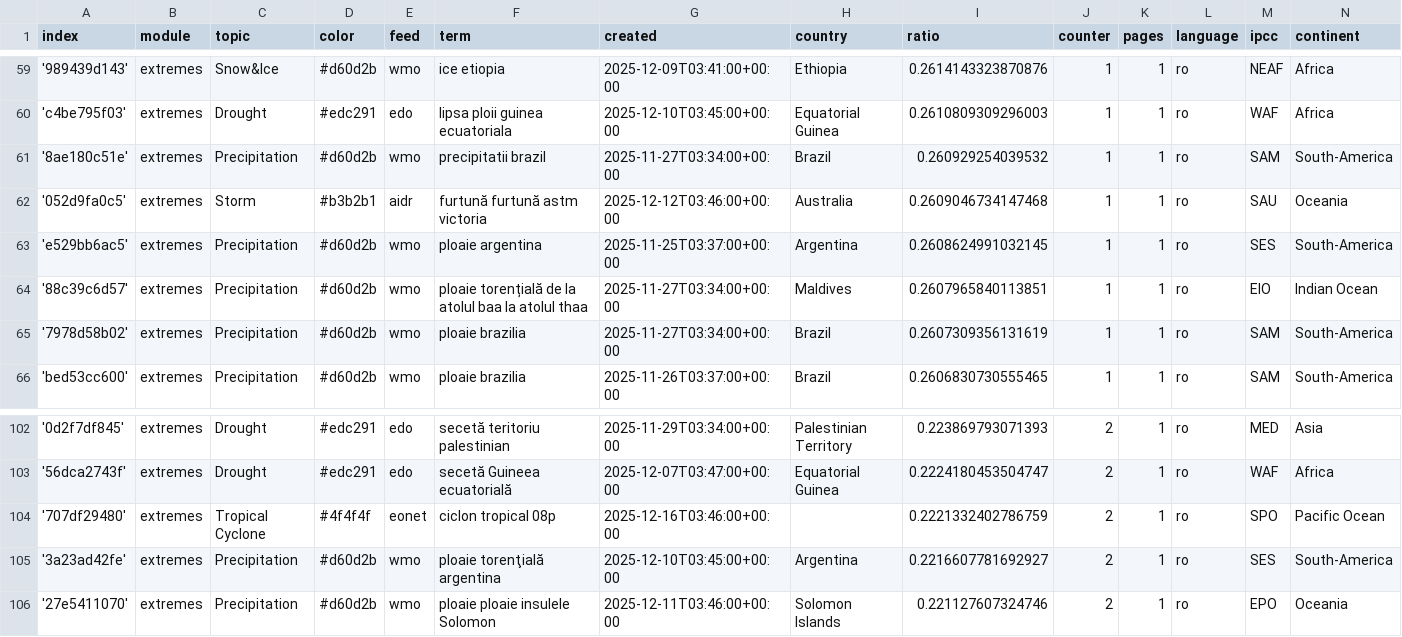
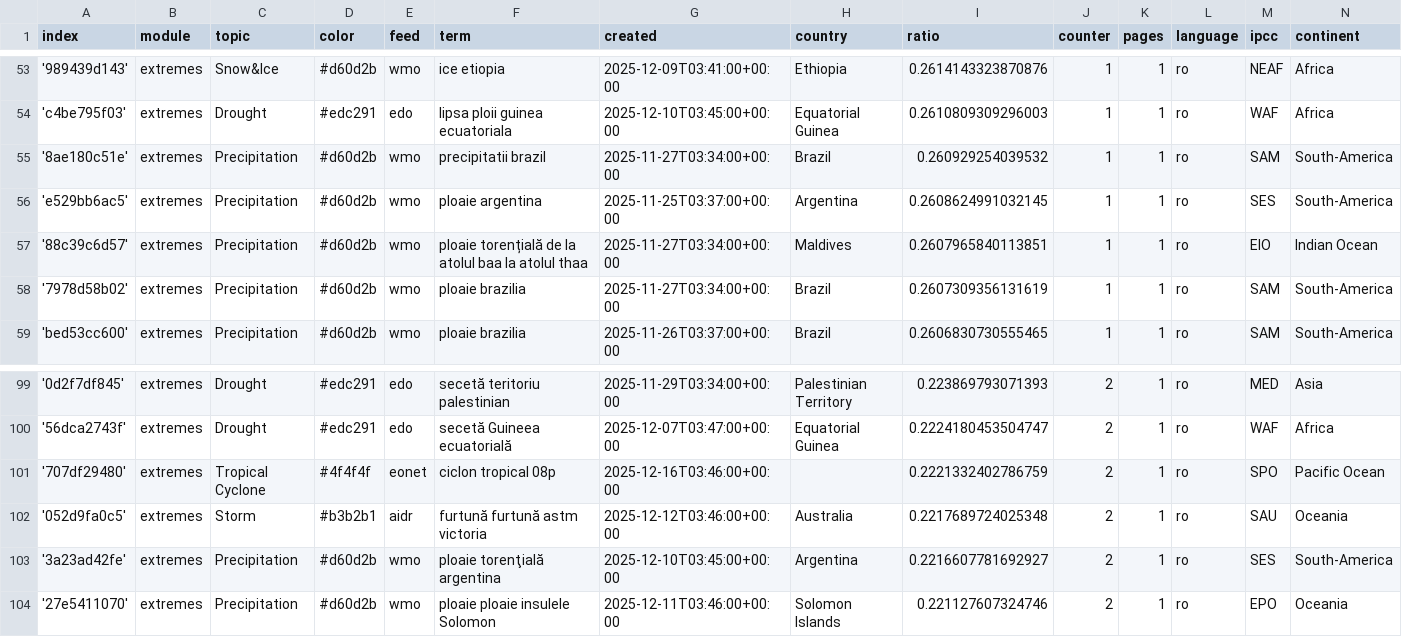
Before and after one commit to TinoH91news/romanianExtremes, a CSV file: terms.csv, drawn as a sheet; only a part is shown, gaps mark what is left out; removed rows and columns are numbered as before the commit, all else as after; the diff covers the shown part only; the diff names each change by its address in the sheet, - before the commit and + after, or states it on an @@ line.

```diff
--- a/terms.csv
+++ b/terms.csv
-row 62: '052d9fa0c5' | extremes | Storm | #b3b2b1 | aidr | furtună furtună astm victoria | 2025-12-12T03:46:00+00:00 | Australia | 0.2609046734147468 | 1 | 1 | ro | SAU | Oceania
+row 102: '052d9fa0c5' | extremes | Storm | #b3b2b1 | aidr | furtună furtună astm victoria | 2025-12-12T03:46:00+00:00 | Australia | 0.2217689724025348 | 2 | 1 | ro | SAU | Oceania
```
Also changed, not shown: 4 added rows, 6 removed rows and 4 edited cells elsewhere in this file.
